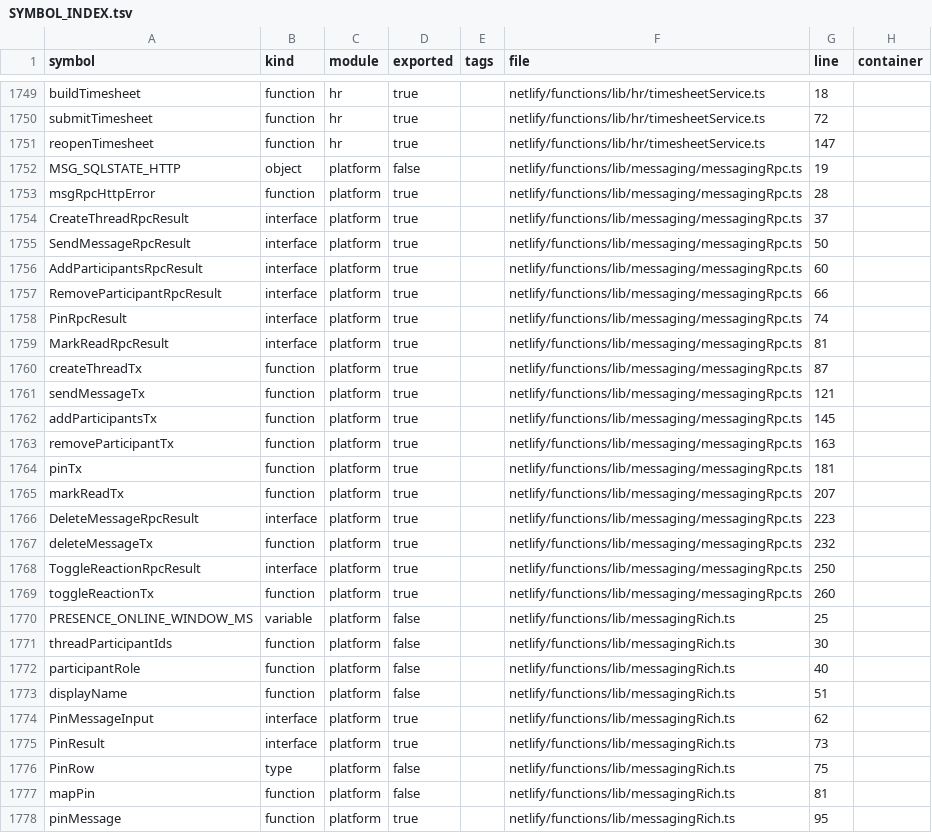
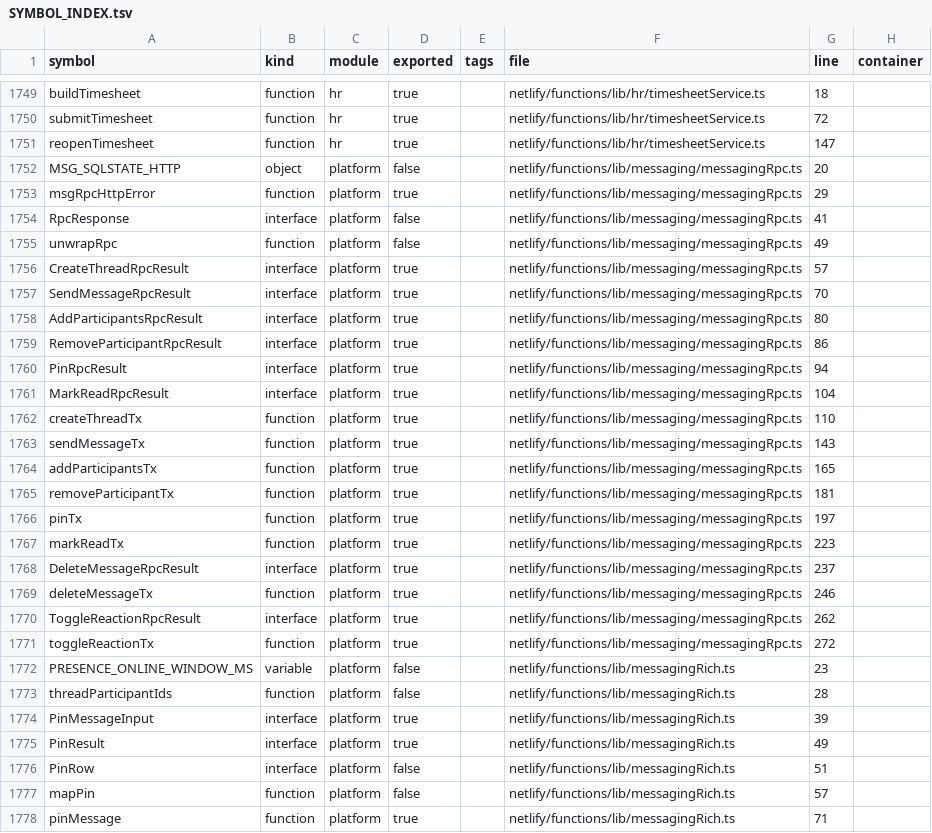
Before and after one commit to storesmarthaven-source/Siommac, a TSV file: docs/generated/SYMBOL_INDEX.tsv, drawn as a sheet; only a part is shown, gaps mark what is left out; the diff covers the shown part only.

```diff
--- a/docs/generated/SYMBOL_INDEX.tsv
+++ b/docs/generated/SYMBOL_INDEX.tsv
@@ -1751,28 +1751,28 @@ submitTimesheet	function	hr	true		netlify/functions/lib/hr/timesheetService.ts	7
 reopenTimesheet	function	hr	true		netlify/functions/lib/hr/timesheetService.ts	147	
-MSG_SQLSTATE_HTTP	object	platform	false		netlify/functions/lib/messaging/messagingRpc.ts	19	
-msgRpcHttpError	function	platform	true		netlify/functions/lib/messaging/messagingRpc.ts	28	
-CreateThreadRpcResult	interface	platform	true		netlify/functions/lib/messaging/messagingRpc.ts	37	
-SendMessageRpcResult	interface	platform	true		netlify/functions/lib/messaging/messagingRpc.ts	50	
-AddParticipantsRpcResult	interface	platform	true		netlify/functions/lib/messaging/messagingRpc.ts	60	
-RemoveParticipantRpcResult	interface	platform	true		netlify/functions/lib/messaging/messagingRpc.ts	66	
-PinRpcResult	interface	platform	true		netlify/functions/lib/messaging/messagingRpc.ts	74	
-MarkReadRpcResult	interface	platform	true		netlify/functions/lib/messaging/messagingRpc.ts	81	
-createThreadTx	function	platform	true		netlify/functions/lib/messaging/messagingRpc.ts	87	
-sendMessageTx	function	platform	true		netlify/functions/lib/messaging/messagingRpc.ts	121	
-addParticipantsTx	function	platform	true		netlify/functions/lib/messaging/messagingRpc.ts	145	
-removeParticipantTx	function	platform	true		netlify/functions/lib/messaging/messagingRpc.ts	163	
-pinTx	function	platform	true		netlify/functions/lib/messaging/messagingRpc.ts	181	
-markReadTx	function	platform	true		netlify/functions/lib/messaging/messagingRpc.ts	207	
-DeleteMessageRpcResult	interface	platform	true		netlify/functions/lib/messaging/messagingRpc.ts	223	
-deleteMessageTx	function	platform	true		netlify/functions/lib/messaging/messagingRpc.ts	232	
-ToggleReactionRpcResult	interface	platform	true		netlify/functions/lib/messaging/messagingRpc.ts	250	
-toggleReactionTx	function	platform	true		netlify/functions/lib/messaging/messagingRpc.ts	260	
-PRESENCE_ONLINE_WINDOW_MS	variable	platform	false		netlify/functions/lib/messagingRich.ts	25	
-threadParticipantIds	function	platform	false		netlify/functions/lib/messagingRich.ts	30	
-participantRole	function	platform	false		netlify/functions/lib/messagingRich.ts	40	
-displayName	function	platform	false		netlify/functions/lib/messagingRich.ts	51	
-PinMessageInput	interface	platform	true		netlify/functions/lib/messagingRich.ts	62	
-PinResult	interface	platform	true		netlify/functions/lib/messagingRich.ts	73	
-PinRow	type	platform	false		netlify/functions/lib/messagingRich.ts	75	
-mapPin	function	platform	false		netlify/functions/lib/messagingRich.ts	81	
-pinMessage	function	platform	true		netlify/functions/lib/messagingRich.ts	95	
+MSG_SQLSTATE_HTTP	object	platform	false		netlify/functions/lib/messaging/messagingRpc.ts	20	
+msgRpcHttpError	function	platform	true		netlify/functions/lib/messaging/messagingRpc.ts	29	
+RpcResponse	interface	platform	false		netlify/functions/lib/messaging/messagingRpc.ts	41	
+unwrapRpc	function	platform	false		netlify/functions/lib/messaging/messagingRpc.ts	49	
+CreateThreadRpcResult	interface	platform	true		netlify/functions/lib/messaging/messagingRpc.ts	57	
+SendMessageRpcResult	interface	platform	true		netlify/functions/lib/messaging/messagingRpc.ts	70	
+AddParticipantsRpcResult	interface	platform	true		netlify/functions/lib/messaging/messagingRpc.ts	80	
+RemoveParticipantRpcResult	interface	platform	true		netlify/functions/lib/messaging/messagingRpc.ts	86	
+PinRpcResult	interface	platform	true		netlify/functions/lib/messaging/messagingRpc.ts	94	
+MarkReadRpcResult	interface	platform	true		netlify/functions/lib/messaging/messagingRpc.ts	104	
+createThreadTx	function	platform	true		netlify/functions/lib/messaging/messagingRpc.ts	110	
+sendMessageTx	function	platform	true		netlify/functions/lib/messaging/messagingRpc.ts	143	
+addParticipantsTx	function	platform	true		netlify/functions/lib/messaging/messagingRpc.ts	165	
+removeParticipantTx	function	platform	true		netlify/functions/lib/messaging/messagingRpc.ts	181	
+pinTx	function	platform	true		netlify/functions/lib/messaging/messagingRpc.ts	197	
+markReadTx	function	platform	true		netlify/functions/lib/messaging/messagingRpc.ts	223	
+DeleteMessageRpcResult	interface	platform	true		netlify/functions/lib/messaging/messagingRpc.ts	237	
+deleteMessageTx	function	platform	true		netlify/functions/lib/messaging/messagingRpc.ts	246	
+ToggleReactionRpcResult	interface	platform	true		netlify/functions/lib/messaging/messagingRpc.ts	262	
+toggleReactionTx	function	platform	true		netlify/functions/lib/messaging/messagingRpc.ts	272	
+PRESENCE_ONLINE_WINDOW_MS	variable	platform	false		netlify/functions/lib/messagingRich.ts	23	
+threadParticipantIds	function	platform	false		netlify/functions/lib/messagingRich.ts	28	
+PinMessageInput	interface	platform	true		netlify/functions/lib/messagingRich.ts	39	
+PinResult	interface	platform	true		netlify/functions/lib/messagingRich.ts	49	
+PinRow	interface	platform	false		netlify/functions/lib/messagingRich.ts	51	
+mapPin	function	platform	false		netlify/functions/lib/messagingRich.ts	57	
+pinMessage	function	platform	true		netlify/functions/lib/messagingRich.ts	71	
```
Also changed, not shown: 1 added row and 16 edited cells elsewhere in this file, docs/generated/ROUTE_INDEX.tsv, 18 other files.
